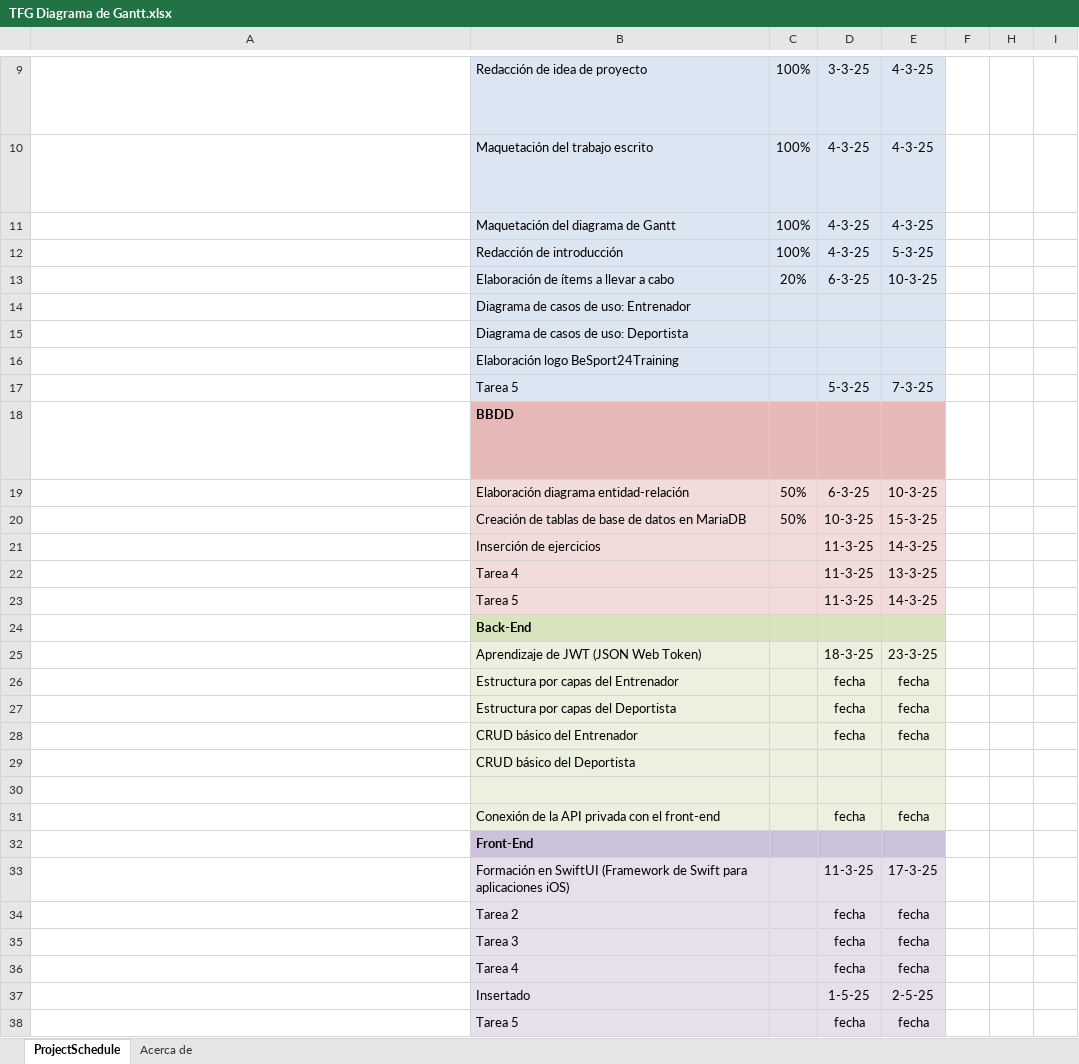
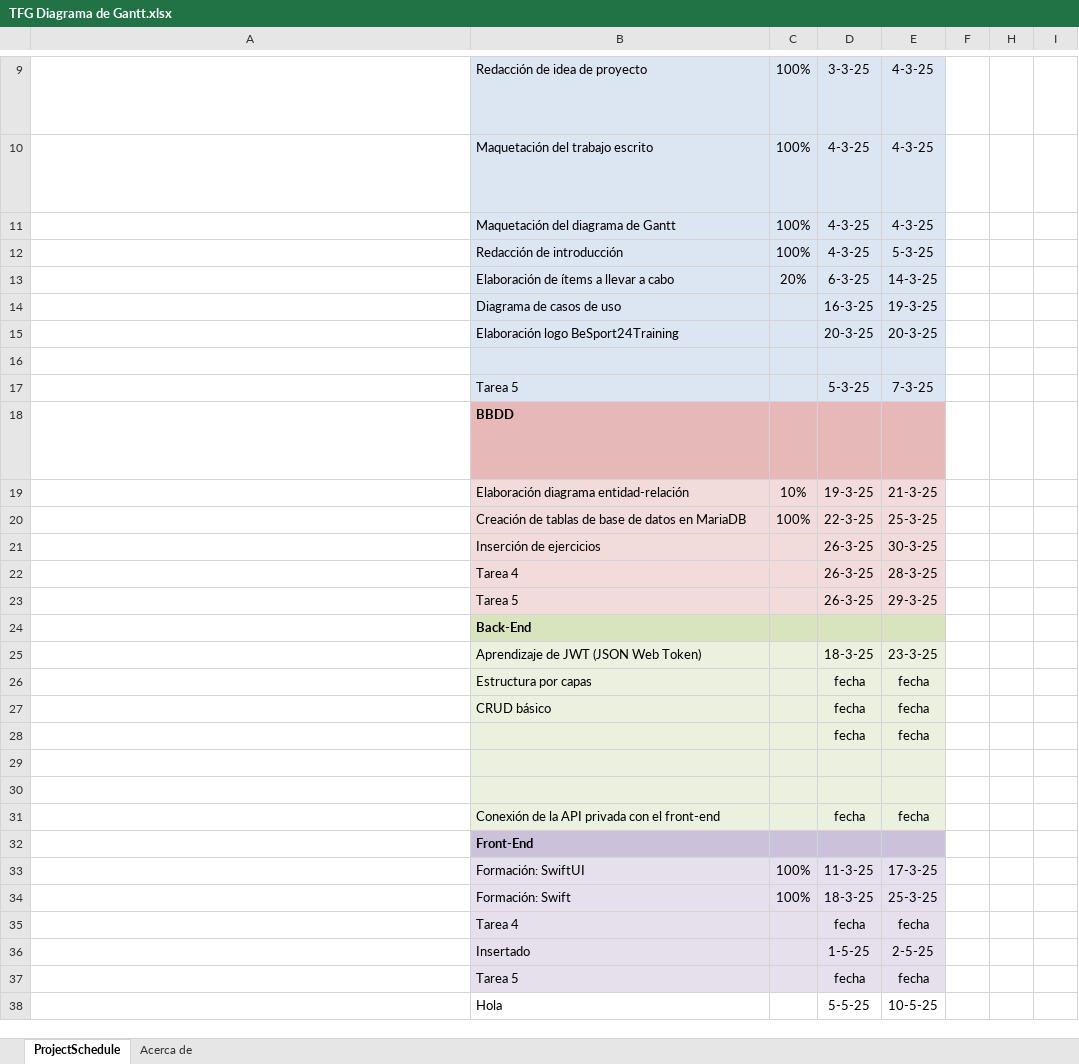
Before and after one commit to david13penalver/DAW-2, an Excel workbook: TFG/TFG Diagrama de Gantt.xlsx, sheet ProjectSchedule, drawn as a sheet; only a part is shown, gaps mark what is left out; the shorter side is filled out with more unchanged rows; long unchanged cells end in …; values as stored, in another font and other column widths than the file's, no borders; conditional formats not drawn; removed rows and columns are numbered as before the commit, all else as after; rows hold the shown columns only; the diff names each change by its address in the sheet, - before the commit and + after, or states it on an @@ line.

Commit message:
TFG: Entity-Relationship Diagram (not completed)

```diff
--- a/TFG/TFG Diagrama de Gantt.xlsx (sheet ProjectSchedule)
+++ b/TFG/TFG Diagrama de Gantt.xlsx (sheet ProjectSchedule)
-E13: 10-3-25
+E13: 14-3-25
-row 14:  | Diagrama de casos de uso: Entrenador
-row 15:  | Diagrama de casos de uso: Deportista
+row 14:  | Diagrama de casos de uso |  | 16-3-25 | 19-3-25
+row 15:  | Elaboración logo BeSport24Training |  | 20-3-25 | 20-3-25
-B16: Elaboración logo BeSport24Training
+B16: (empty)
-row 19:  | Elaboración diagrama entidad-relación | 50% | 6-3-25 | 10-3-25
-row 20:  | Creación de tablas de base de datos en MariaDB | 50% | 10-3-25 | 15-3-25
+row 19:  | Elaboración diagrama entidad-relación | 10% | 19-3-25 | 21-3-25
+row 20:  | Creación de tablas de base de datos en MariaDB | 100% | 22-3-25 | 25-3-25
-D21:D23: 11-3-25
+D21:D23: 26-3-25
-E21: 14-3-25
+E21: 30-3-25
-E22: 13-3-25
+E22: 28-3-25
-E23: 14-3-25
+E23: 29-3-25
-B26: Estructura por capas del Entrenador
+B26: Estructura por capas
-B27: Estructura por capas del Deportista
+B27: CRUD básico
-B28: CRUD básico del Entrenador
+B28: (empty)
-B29: CRUD básico del Deportista
+B29: (empty)
-B33: Formación en SwiftUI (Framework de Swift para aplicaciones iOS)
+B33: Formación: SwiftUI
-C33: (empty)
+C33: 100%
-row 34:  | Tarea 2 |  | fecha | fecha
-row 35:  | Tarea 3 |  | fecha | fecha
+row 34:  | Formación: Swift | 100% | 18-3-25 | 25-3-25
```
Also changed, not shown: hidden cells, 7 other files.
